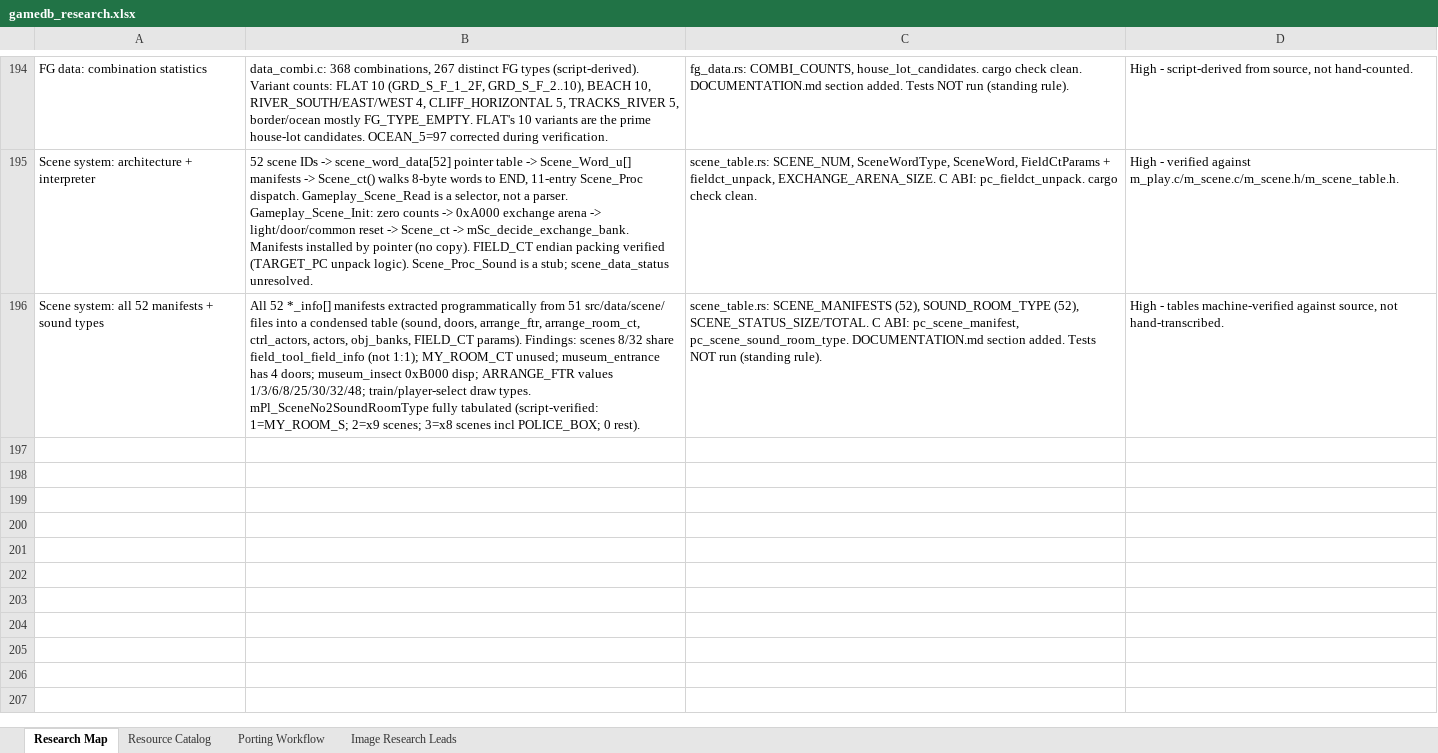
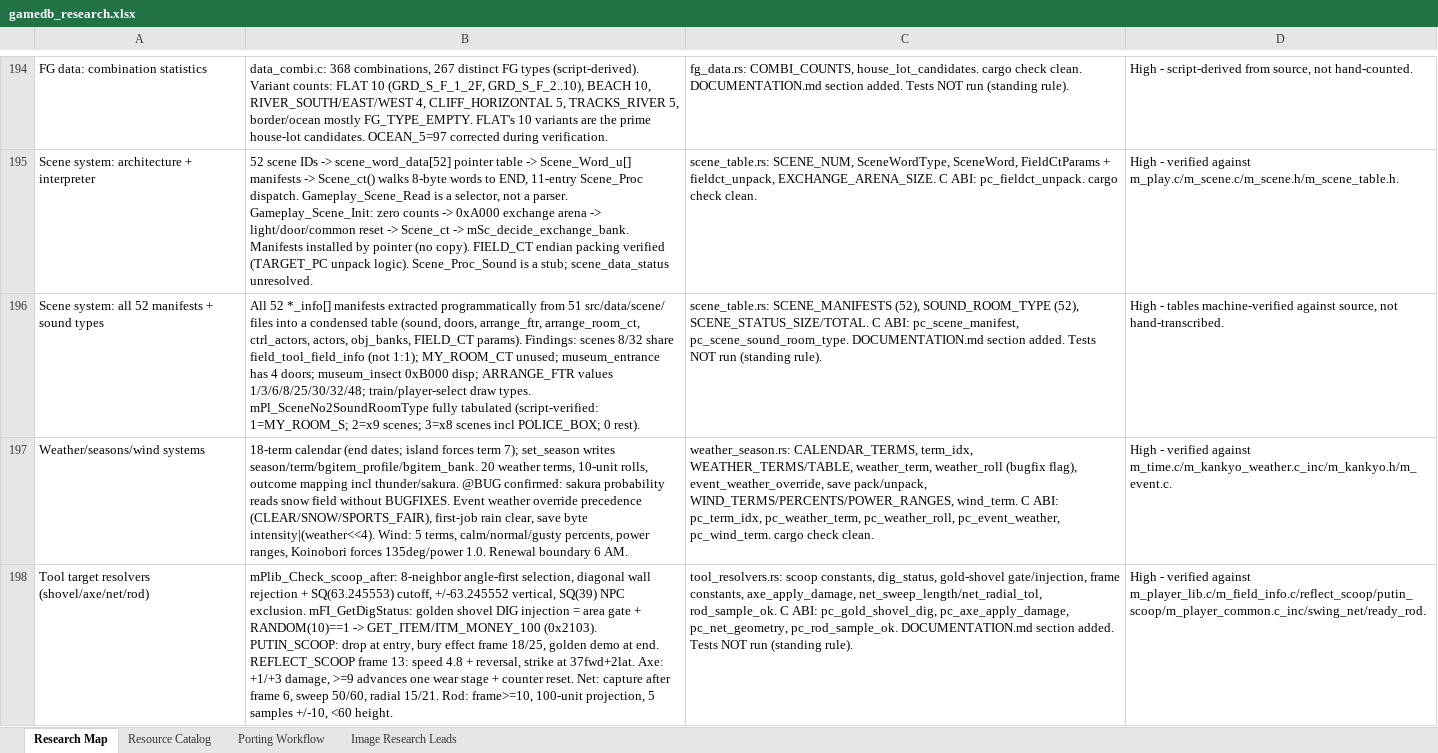
Before and after one commit to himan1372/rustimal-crossing, an Excel workbook: gamedb_research.xlsx, sheet Research Map, drawn as a sheet; only a part is shown, gaps mark what is left out; values as stored, in another font and other column widths than the file's, no borders; the diff names each change by its address in the sheet, - before the commit and + after, or states it on an @@ line.

Commit message:
Weather/seasons/wind + tool target resolvers
- weather_season.rs: 18-term calendar, 20-term weather table with
  10-unit rolls, sakura @BUG flag, event weather override, save
  packing, wind terms + Koinobori override, 6 AM renewal.
- tool_resolvers.rs: shovel 8-neighbor resolver constants, dig
  statuses, golden-shovel area gate + 1/10 injection, PUTIN/REFLECT
  frame data, axe durability, net geometry, rod validation.
- C ABI: pc_term_idx, pc_weather_term, pc_weather_roll,
  pc_event_weather, pc_wind_term, pc_gold_shovel_dig,
  pc_axe_apply_damage, pc_net_geometry, pc_rod_sample_ok.
- Docs: DOCUMENTATION.md section; workbook rows 197-198.
- cargo check --lib clean. Tests not run.

```diff
--- a/gamedb_research.xlsx (sheet Research Map)
+++ b/gamedb_research.xlsx (sheet Research Map)
+row 197: Weather/seasons/wind systems | 18-term calendar (end dates; island forces term 7); set_season writes season/term/bgitem_profile/bgitem_bank. 20 weather terms, 10-unit rolls, outcome mapping incl thunder/sakura. @BUG confirmed: sakura probability reads snow field without BUGFIXES. Event weather override precedence (CLEAR/SNOW/SPORTS_FAIR), first-job rain clear, save byte intensity|(weather<<4). Wind: 5 terms, calm/normal/gusty percents, power ranges, Koinobori forces 135deg/power 1.0. Renewal boundary 6 AM. | weather_season.rs: CALENDAR_TERMS, term_idx, WEATHER_TERMS/TABLE, weather_term, weather_roll (bugfix flag), event_weather_override, save pack/unpack, WIND_TERMS/PERCENTS/POWER_RANGES, wind_term. C ABI: pc_term_idx, pc_weather_term, pc_weather_roll, pc_event_weather, pc_wind_term. cargo check clean. | High - verified against m_time.c/m_kankyo_weather.c_inc/m_kankyo.h/m_event.c.
+row 198: Tool target resolvers (shovel/axe/net/rod) | mPlib_Check_scoop_after: 8-neighbor angle-first selection, diagonal wall rejection + SQ(63.245553) cutoff, +/-63.245552 vertical, SQ(39) NPC exclusion. mFI_GetDigStatus: golden shovel DIG injection = area gate + RANDOM(10)==1 -> GET_ITEM/ITM_MONEY_100 (0x2103). PUTIN_SCOOP: drop at entry, bury effect frame 18/25, golden demo at end. REFLECT_SCOOP frame 13: speed 4.8 + reversal, strike at 37fwd+2lat. Axe: +1/+3 damage, >=9 advances one wear stage + counter reset. Net: capture after frame 6, sweep 50/60, radial 15/21. Rod: frame>=10, 100-unit projection, 5 samples +/-10, <60 height. | tool_resolvers.rs: scoop constants, dig_status, gold-shovel gate/injection, frame constants, axe_apply_damage, net_sweep_length/net_radial_tol, rod_sample_ok. C ABI: pc_gold_shovel_dig, pc_axe_apply_damage, pc_net_geometry, pc_rod_sample_ok. DOCUMENTATION.md section added. Tests NOT run (standing rule). | High - verified against m_player_lib.c/m_field_info.c/reflect_scoop/putin_scoop/m_player_common.c_inc/swing_net/ready_rod.
```
Also changed, not shown: 4 other files.
